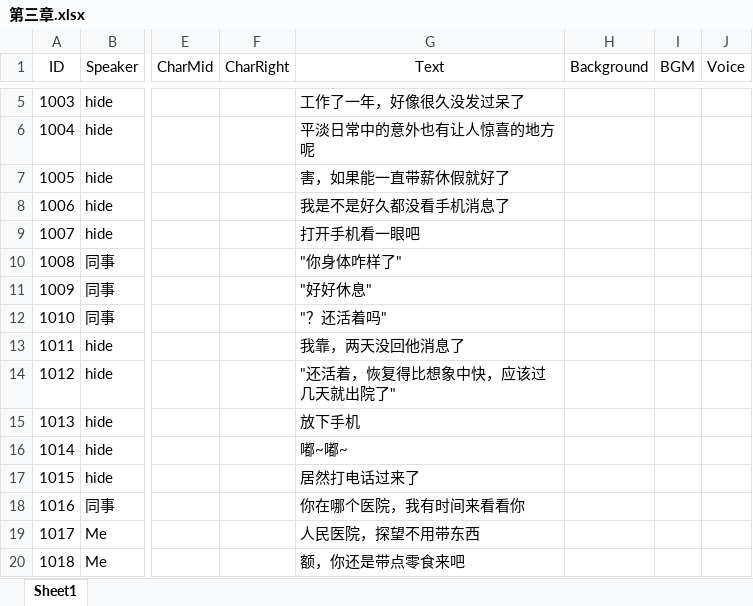
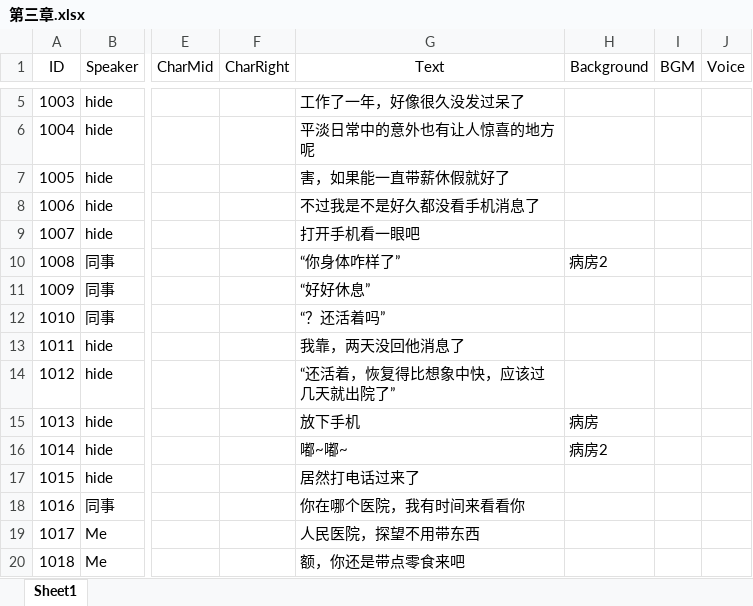
Before and after one commit to 1256073/SZU-Final-Project, an Excel workbook: gal/Assets/Resources/VNovelizerRes/ExcelVNScripts/第三章.xlsx, sheet Sheet1, drawn as a sheet; only a part is shown, gaps mark what is left out; values as stored, in another font and other column widths than the file's, no borders; the diff covers the shown part only; the diff names each change by its address in the sheet, - before the commit and + after, or states it on an @@ line.

```diff
--- a/gal/Assets/Resources/VNovelizerRes/ExcelVNScripts/第三章.xlsx (sheet Sheet1)
+++ b/gal/Assets/Resources/VNovelizerRes/ExcelVNScripts/第三章.xlsx (sheet Sheet1)
-G8 (Text): 我是不是好久都没看手机消息了
+G8 (Text): 不过我是不是好久都没看手机消息了
-G10 (Text): "你身体咋样了"
+G10 (Text): “你身体咋样了”
-H10 (Background): (empty)
+H10 (Background): 病房2
-G11 (Text): "好好休息"
+G11 (Text): “好好休息”
-G12 (Text): "？还活着吗"
+G12 (Text): “？还活着吗”
-G14 (Text): "还活着，恢复得比想象中快，应该过几天就出院了"
+G14 (Text): “还活着，恢复得比想象中快，应该过几天就出院了”
-H15 (Background): (empty)
+H15 (Background): 病房
-H16 (Background): (empty)
+H16 (Background): 病房2
```
Also changed, not shown: 58 edited cells elsewhere in this sheet, gal/Assets/Resources/VNovelizerRes/ExcelVNScripts/第一章.xlsx, gal/Assets/Resources/VNovelizerRes/ExcelVNScripts/第七章.xlsx, 50 other files.
